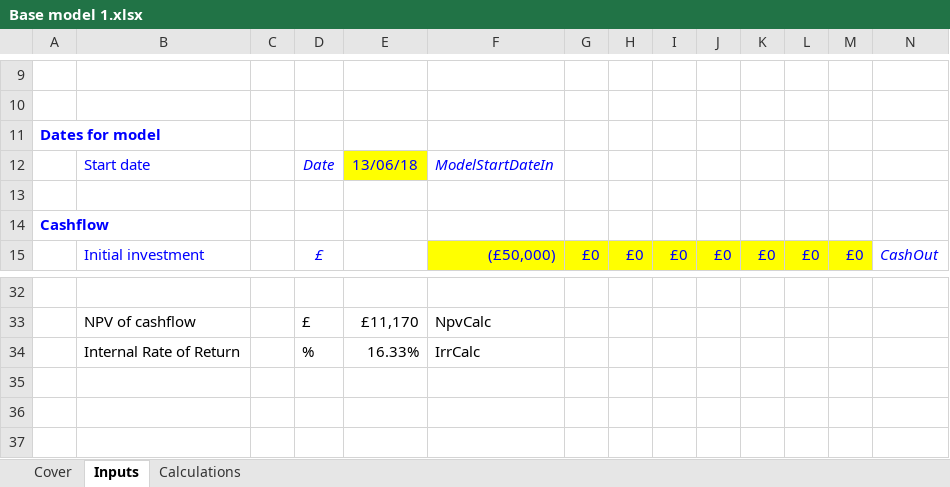
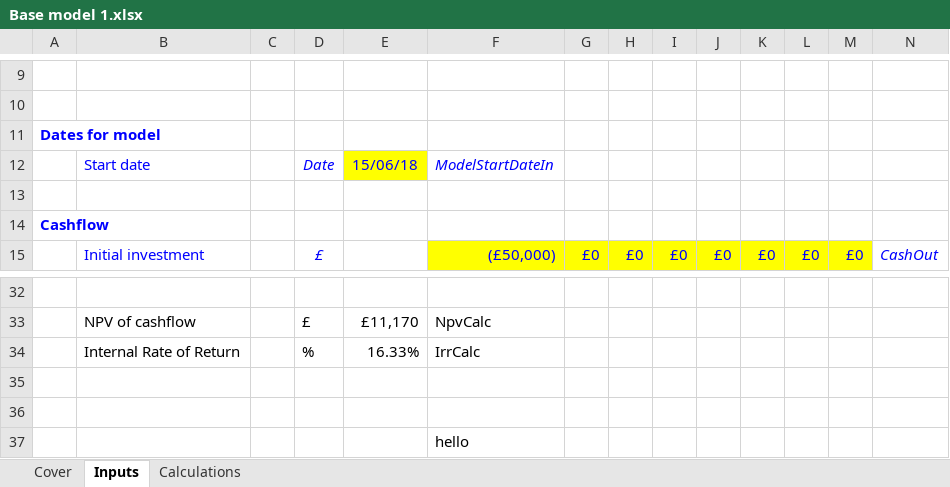
Before and after one commit to thanhthuyletran/EXCEL, an Excel workbook: data tables/Base model 1.xlsx, sheet Inputs, drawn as a sheet; only a part is shown, gaps mark what is left out; values as stored, in another font and other column widths than the file's, no borders; the diff names each change by its address in the sheet, - before the commit and + after, or states it on an @@ line.

Commit message:
Thêm chữ hello vào file base model 1

```diff
--- a/data tables/Base model 1.xlsx (sheet Inputs)
+++ b/data tables/Base model 1.xlsx (sheet Inputs)
-E12: 13/06/18
+E12: 15/06/18
+row 35: (empty)
+row 36: (empty)
+row 37:  |  |  |  |  | hello
```
